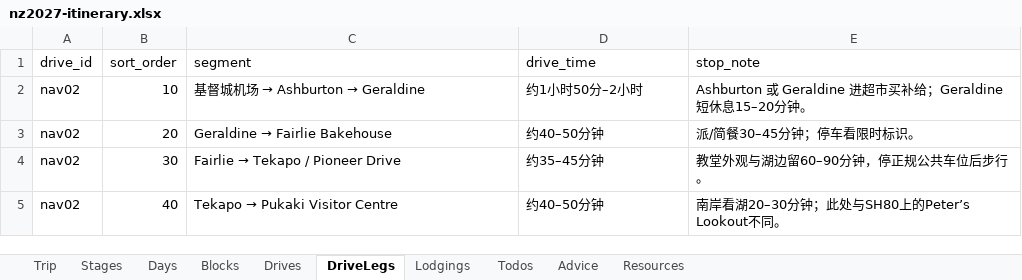
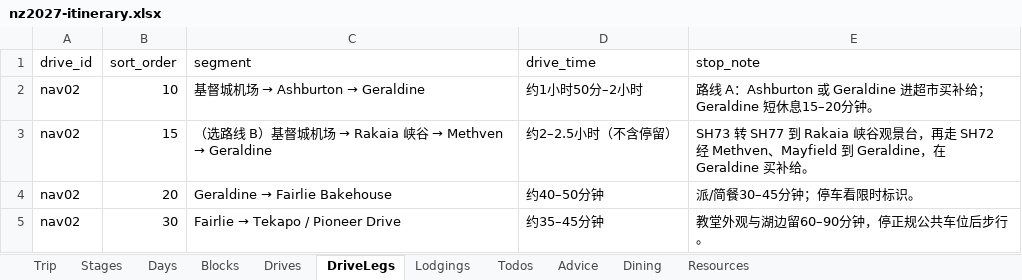
Before and after one commit to s413286943-cmyk/Aussie-Split, an Excel workbook: content/nz2027-itinerary.xlsx, sheet DriveLegs, drawn as a sheet; only a part is shown; the shorter side is filled out with more unchanged rows; values as stored, in another font and other column widths than the file's, no borders; the diff names each change by its address in the sheet, - before the commit and + after, or states it on an @@ line.

```diff
--- a/content/nz2027-itinerary.xlsx (sheet DriveLegs)
+++ b/content/nz2027-itinerary.xlsx (sheet DriveLegs)
+sheet tab: Dining
-E2 (stop_note): Ashburton 或…
+E2 (stop_note): 路线 A：Ashburton 或…
+row 3: nav02 | 15 | （选路线 B）基督城机场 → Rakaia 峡谷 → Methven → Geraldine | 约2–2.5小时（不含停留） | SH73 转 SH77 到 Rakaia 峡谷观景台，再走 SH72 经 Methven、Mayfield 到 Geraldine，在 Geraldine 买补给。
```
Also changed, not shown: sheet Blocks, sheet Resources, sheet Days, 28 other files.
